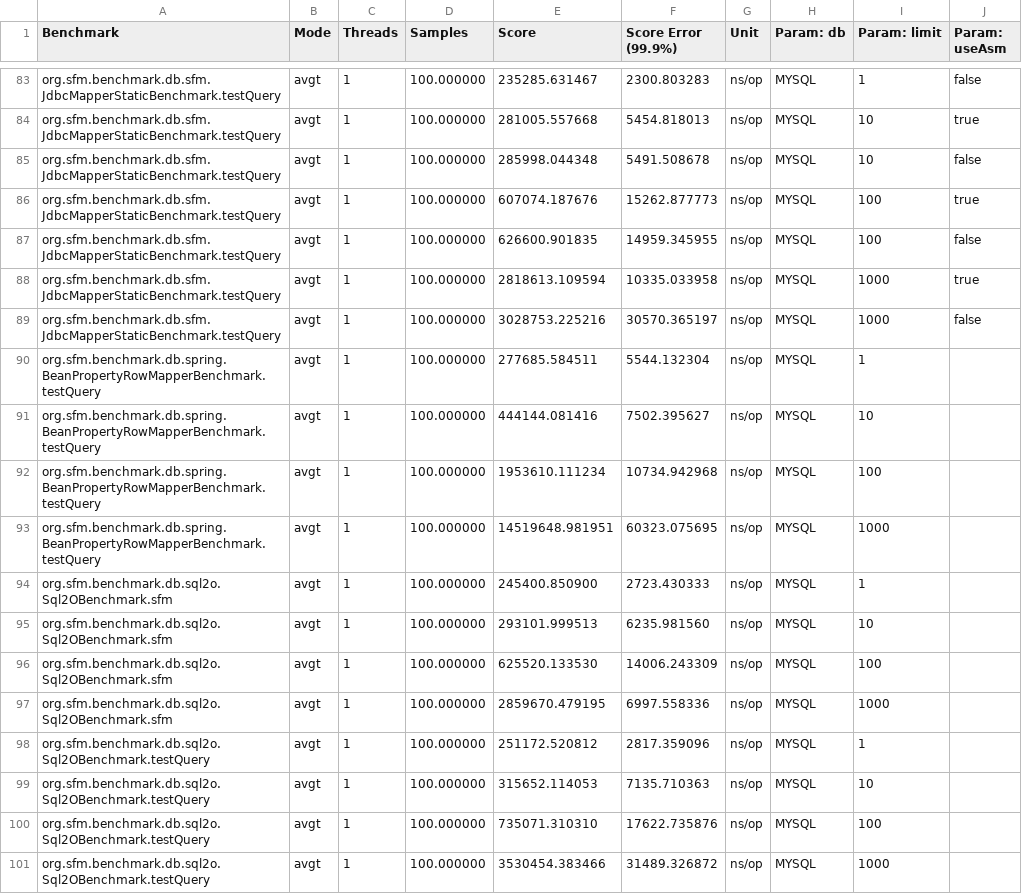
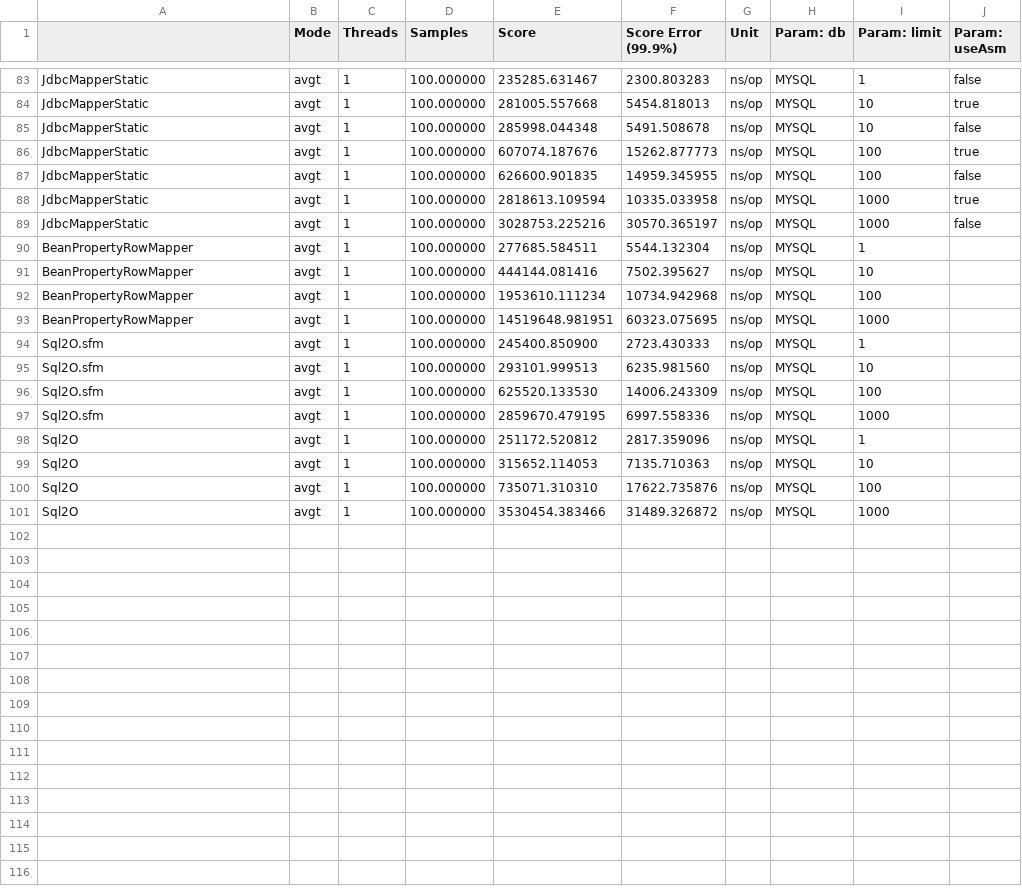
Before and after one commit to arnaudroger/orm-benchmark, a CSV file: src/main/results/data/jmh/20150318_203025_java7_2mysql.csv, drawn as a sheet; only a part is shown, gaps mark what is left out; the diff covers the shown part only.

```diff
--- a/src/main/results/data/jmh/20150318_203025_java7_2mysql.csv
+++ b/src/main/results/data/jmh/20150318_203025_java7_2mysql.csv
@@ -1 +1 @@
-"Benchmark","Mode","Threads","Samples","Score","Score Error (99.9%)","Unit","Param: db","Param: limit","Param: useAsm"
+"","Mode","Threads","Samples","Score","Score Error (99.9%)","Unit","Param: db","Param: limit","Param: useAsm"
@@ -83,19 +83,19 @@
-"org.sfm.benchmark.db.sfm.JdbcMapperStaticBenchmark.testQuery","avgt",1,100.000000,235285.631467,2300.803283,"ns/op",MYSQL,1,false
-"org.sfm.benchmark.db.sfm.JdbcMapperStaticBenchmark.testQuery","avgt",1,100.000000,281005.557668,5454.818013,"ns/op",MYSQL,10,true
-"org.sfm.benchmark.db.sfm.JdbcMapperStaticBenchmark.testQuery","avgt",1,100.000000,285998.044348,5491.508678,"ns/op",MYSQL,10,false
-"org.sfm.benchmark.db.sfm.JdbcMapperStaticBenchmark.testQuery","avgt",1,100.000000,607074.187676,15262.877773,"ns/op",MYSQL,100,true
-"org.sfm.benchmark.db.sfm.JdbcMapperStaticBenchmark.testQuery","avgt",1,100.000000,626600.901835,14959.345955,"ns/op",MYSQL,100,false
-"org.sfm.benchmark.db.sfm.JdbcMapperStaticBenchmark.testQuery","avgt",1,100.000000,2818613.109594,10335.033958,"ns/op",MYSQL,1000,true
-"org.sfm.benchmark.db.sfm.JdbcMapperStaticBenchmark.testQuery","avgt",1,100.000000,3028753.225216,30570.365197,"ns/op",MYSQL,1000,false
-"org.sfm.benchmark.db.spring.BeanPropertyRowMapperBenchmark.testQuery","avgt",1,100.000000,277685.584511,5544.132304,"ns/op",MYSQL,1,
-"org.sfm.benchmark.db.spring.BeanPropertyRowMapperBenchmark.testQuery","avgt",1,100.000000,444144.081416,7502.395627,"ns/op",MYSQL,10,
-"org.sfm.benchmark.db.spring.BeanPropertyRowMapperBenchmark.testQuery","avgt",1,100.000000,1953610.111234,10734.942968,"ns/op",MYSQL,100,
-"org.sfm.benchmark.db.spring.BeanPropertyRowMapperBenchmark.testQuery","avgt",1,100.000000,14519648.981951,60323.075695,"ns/op",MYSQL,1000,
-"org.sfm.benchmark.db.sql2o.Sql2OBenchmark.sfm","avgt",1,100.000000,245400.850900,2723.430333,"ns/op",MYSQL,1,
-"org.sfm.benchmark.db.sql2o.Sql2OBenchmark.sfm","avgt",1,100.000000,293101.999513,6235.981560,"ns/op",MYSQL,10,
-"org.sfm.benchmark.db.sql2o.Sql2OBenchmark.sfm","avgt",1,100.000000,625520.133530,14006.243309,"ns/op",MYSQL,100,
-"org.sfm.benchmark.db.sql2o.Sql2OBenchmark.sfm","avgt",1,100.000000,2859670.479195,6997.558336,"ns/op",MYSQL,1000,
-"org.sfm.benchmark.db.sql2o.Sql2OBenchmark.testQuery","avgt",1,100.000000,251172.520812,2817.359096,"ns/op",MYSQL,1,
-"org.sfm.benchmark.db.sql2o.Sql2OBenchmark.testQuery","avgt",1,100.000000,315652.114053,7135.710363,"ns/op",MYSQL,10,
-"org.sfm.benchmark.db.sql2o.Sql2OBenchmark.testQuery","avgt",1,100.000000,735071.310310,17622.735876,"ns/op",MYSQL,100,
-"org.sfm.benchmark.db.sql2o.Sql2OBenchmark.testQuery","avgt",1,100.000000,3530454.383466,31489.326872,"ns/op",MYSQL,1000,
+"JdbcMapperStatic","avgt",1,100.000000,235285.631467,2300.803283,"ns/op",MYSQL,1,false
+"JdbcMapperStatic","avgt",1,100.000000,281005.557668,5454.818013,"ns/op",MYSQL,10,true
+"JdbcMapperStatic","avgt",1,100.000000,285998.044348,5491.508678,"ns/op",MYSQL,10,false
+"JdbcMapperStatic","avgt",1,100.000000,607074.187676,15262.877773,"ns/op",MYSQL,100,true
+"JdbcMapperStatic","avgt",1,100.000000,626600.901835,14959.345955,"ns/op",MYSQL,100,false
+"JdbcMapperStatic","avgt",1,100.000000,2818613.109594,10335.033958,"ns/op",MYSQL,1000,true
+"JdbcMapperStatic","avgt",1,100.000000,3028753.225216,30570.365197,"ns/op",MYSQL,1000,false
+"BeanPropertyRowMapper","avgt",1,100.000000,277685.584511,5544.132304,"ns/op",MYSQL,1,
+"BeanPropertyRowMapper","avgt",1,100.000000,444144.081416,7502.395627,"ns/op",MYSQL,10,
+"BeanPropertyRowMapper","avgt",1,100.000000,1953610.111234,10734.942968,"ns/op",MYSQL,100,
+"BeanPropertyRowMapper","avgt",1,100.000000,14519648.981951,60323.075695,"ns/op",MYSQL,1000,
+"Sql2O.sfm","avgt",1,100.000000,245400.850900,2723.430333,"ns/op",MYSQL,1,
+"Sql2O.sfm","avgt",1,100.000000,293101.999513,6235.981560,"ns/op",MYSQL,10,
+"Sql2O.sfm","avgt",1,100.000000,625520.133530,14006.243309,"ns/op",MYSQL,100,
+"Sql2O.sfm","avgt",1,100.000000,2859670.479195,6997.558336,"ns/op",MYSQL,1000,
+"Sql2O","avgt",1,100.000000,251172.520812,2817.359096,"ns/op",MYSQL,1,
+"Sql2O","avgt",1,100.000000,315652.114053,7135.710363,"ns/op",MYSQL,10,
+"Sql2O","avgt",1,100.000000,735071.310310,17622.735876,"ns/op",MYSQL,100,
+"Sql2O","avgt",1,100.000000,3530454.383466,31489.326872,"ns/op",MYSQL,1000,
```
Also changed, not shown: 81 edited cells elsewhere in this file, src/main/results/data/jmh/20150318_203025_java7_1hsqldb.csv, src/main/results/data/jmh/20150318_203025_java8_1hsqldb.csv, 2 other files.
